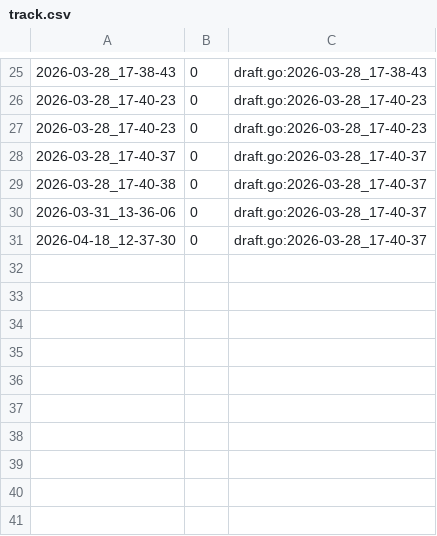
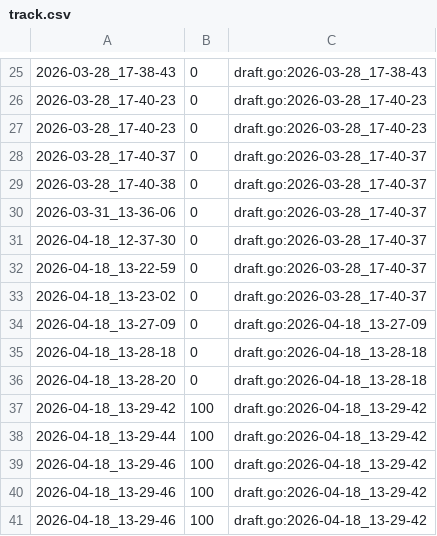
Before and after one commit to qxcode-course/ed-ter-bloco-a-ivnaleiteg, a CSV file: .tko/track/ed@princesa/track.csv, drawn as a sheet; only a part is shown, gaps mark what is left out.

```diff
--- a/.tko/track/ed@princesa/track.csv
+++ b/.tko/track/ed@princesa/track.csv
@@ -31 +31,11 @@
 2026-04-18_12-37-30,0,draft.go:2026-03-28_17-40-37
+2026-04-18_13-22-59,0,draft.go:2026-03-28_17-40-37
+2026-04-18_13-23-02,0,draft.go:2026-03-28_17-40-37
+2026-04-18_13-27-09,0,draft.go:2026-04-18_13-27-09
+2026-04-18_13-28-18,0,draft.go:2026-04-18_13-28-18
+2026-04-18_13-28-20,0,draft.go:2026-04-18_13-28-18
+2026-04-18_13-29-42,100,draft.go:2026-04-18_13-29-42
+2026-04-18_13-29-44,100,draft.go:2026-04-18_13-29-42
+2026-04-18_13-29-46,100,draft.go:2026-04-18_13-29-42
+2026-04-18_13-29-46,100,draft.go:2026-04-18_13-29-42
+2026-04-18_13-29-46,100,draft.go:2026-04-18_13-29-42
```
Also changed, not shown: .tko/track/ed@apagando/track.csv, .tko/track/ed@fuga/track.csv, 21 other files.
